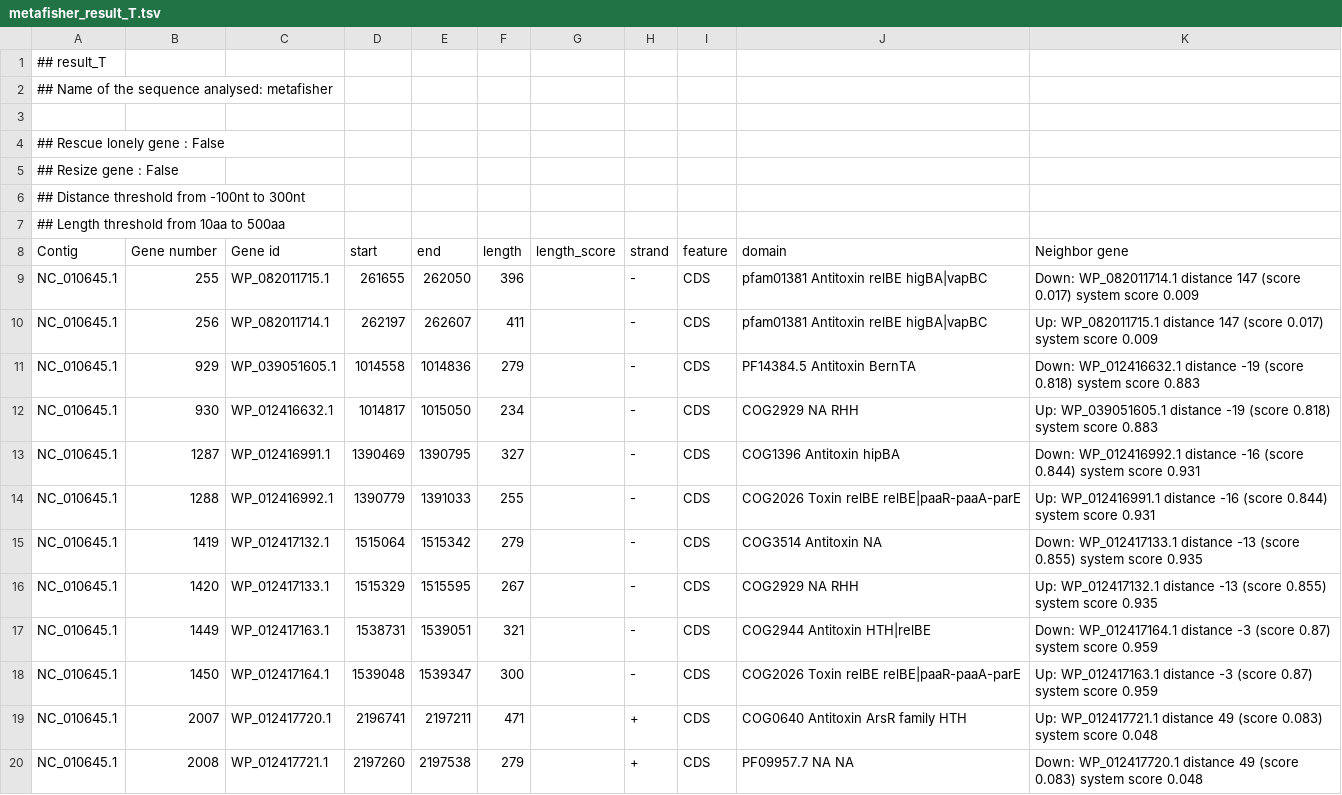
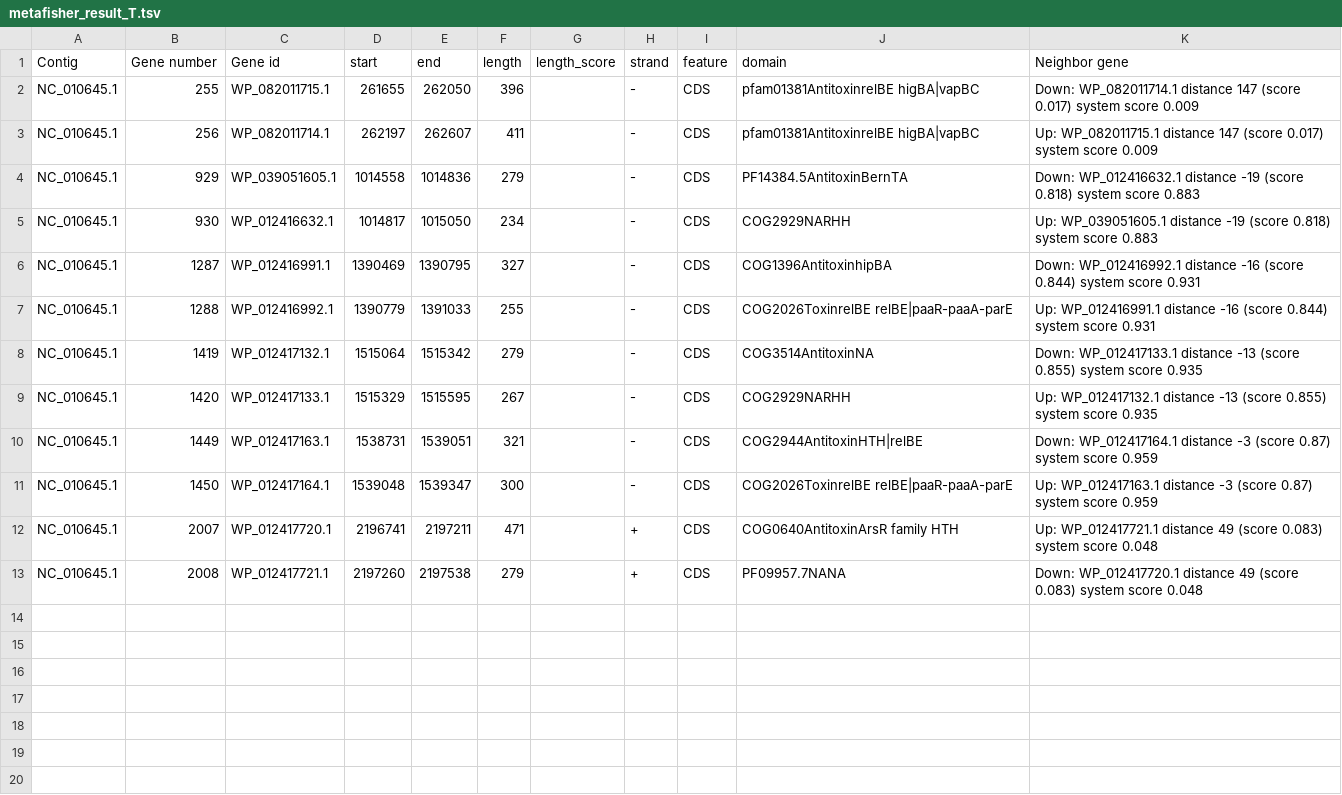
Before and after one commit to JeanMainguy/MeTAfisher, a TSV file: functional_tests/output/GCF_000070465.1_expected/metafisher_result_T.tsv, drawn as a sheet.

Commit message:
functional test output updated

```diff
--- a/functional_tests/output/GCF_000070465.1_expected/metafisher_result_T.tsv
+++ b/functional_tests/output/GCF_000070465.1_expected/metafisher_result_T.tsv
@@ -1,20 +1,13 @@
-## result_T
-## Name of the sequence analysed: metafisher
-
-## Rescue lonely gene : False
-## Resize gene : False
-## Distance threshold from -100nt to 300nt
-## Length threshold from 10aa to 500aa
 Contig	Gene number	Gene id	start	end	length	length_score	strand	feature	domain	Neighbor gene
-NC_010645.1	255	WP_082011715.1	261655	262050	396		-	CDS	"pfam01381	Antitoxin	relBE higBA|vapBC"	"Down:	WP_082011714.1	 distance 147 (score 0.017)	system score 0.009"
-NC_010645.1	256	WP_082011714.1	262197	262607	411		-	CDS	"pfam01381	Antitoxin	relBE higBA|vapBC"	"Up:  	WP_082011715.1	 distance 147 (score 0.017)	system score 0.009"
-NC_010645.1	929	WP_039051605.1	1014558	1014836	279		-	CDS	"PF14384.5	Antitoxin	BernTA"	"Down:	WP_012416632.1	 distance -19 (score 0.818)	system score 0.883"
-NC_010645.1	930	WP_012416632.1	1014817	1015050	234		-	CDS	"COG2929	NA	RHH"	"Up:  	WP_039051605.1	 distance -19 (score 0.818)	system score 0.883"
-NC_010645.1	1287	WP_012416991.1	1390469	1390795	327		-	CDS	"COG1396	Antitoxin	hipBA"	"Down:	WP_012416992.1	 distance -16 (score 0.844)	system score 0.931"
-NC_010645.1	1288	WP_012416992.1	1390779	1391033	255		-	CDS	"COG2026	Toxin	relBE relBE|paaR-paaA-parE"	"Up:  	WP_012416991.1	 distance -16 (score 0.844)	system score 0.931"
-NC_010645.1	1419	WP_012417132.1	1515064	1515342	279		-	CDS	"COG3514	Antitoxin	NA"	"Down:	WP_012417133.1	 distance -13 (score 0.855)	system score 0.935"
-NC_010645.1	1420	WP_012417133.1	1515329	1515595	267		-	CDS	"COG2929	NA	RHH"	"Up:  	WP_012417132.1	 distance -13 (score 0.855)	system score 0.935"
-NC_010645.1	1449	WP_012417163.1	1538731	1539051	321		-	CDS	"COG2944	Antitoxin	HTH|relBE"	"Down:	WP_012417164.1	 distance -3 (score 0.87)	system score 0.959"
-NC_010645.1	1450	WP_012417164.1	1539048	1539347	300		-	CDS	"COG2026	Toxin	relBE relBE|paaR-paaA-parE"	"Up:  	WP_012417163.1	 distance -3 (score 0.87)	system score 0.959"
-NC_010645.1	2007	WP_012417720.1	2196741	2197211	471		+	CDS	"COG0640	Antitoxin	ArsR family HTH"	"Up:  	WP_012417721.1	 distance 49 (score 0.083)	system score 0.048"
-NC_010645.1	2008	WP_012417721.1	2197260	2197538	279		+	CDS	"PF09957.7	NA	NA"	"Down:	WP_012417720.1	 distance 49 (score 0.083)	system score 0.048"
+NC_010645.1	255	WP_082011715.1	261655	262050	396		-	CDS	pfam01381AntitoxinrelBE higBA|vapBC	Down: WP_082011714.1 distance 147 (score 0.017) system score 0.009
+NC_010645.1	256	WP_082011714.1	262197	262607	411		-	CDS	pfam01381AntitoxinrelBE higBA|vapBC	Up:   WP_082011715.1 distance 147 (score 0.017) system score 0.009
+NC_010645.1	929	WP_039051605.1	1014558	1014836	279		-	CDS	PF14384.5AntitoxinBernTA	Down: WP_012416632.1 distance -19 (score 0.818) system score 0.883
+NC_010645.1	930	WP_012416632.1	1014817	1015050	234		-	CDS	COG2929NARHH	Up:   WP_039051605.1 distance -19 (score 0.818) system score 0.883
+NC_010645.1	1287	WP_012416991.1	1390469	1390795	327		-	CDS	COG1396AntitoxinhipBA	Down: WP_012416992.1 distance -16 (score 0.844) system score 0.931
+NC_010645.1	1288	WP_012416992.1	1390779	1391033	255		-	CDS	COG2026ToxinrelBE relBE|paaR-paaA-parE	Up:   WP_012416991.1 distance -16 (score 0.844) system score 0.931
+NC_010645.1	1419	WP_012417132.1	1515064	1515342	279		-	CDS	COG3514AntitoxinNA	Down: WP_012417133.1 distance -13 (score 0.855) system score 0.935
+NC_010645.1	1420	WP_012417133.1	1515329	1515595	267		-	CDS	COG2929NARHH	Up:   WP_012417132.1 distance -13 (score 0.855) system score 0.935
+NC_010645.1	1449	WP_012417163.1	1538731	1539051	321		-	CDS	COG2944AntitoxinHTH|relBE	Down: WP_012417164.1 distance -3 (score 0.87) system score 0.959
+NC_010645.1	1450	WP_012417164.1	1539048	1539347	300		-	CDS	COG2026ToxinrelBE relBE|paaR-paaA-parE	Up:   WP_012417163.1 distance -3 (score 0.87) system score 0.959
+NC_010645.1	2007	WP_012417720.1	2196741	2197211	471		+	CDS	COG0640AntitoxinArsR family HTH	Up:   WP_012417721.1 distance 49 (score 0.083) system score 0.048
+NC_010645.1	2008	WP_012417721.1	2197260	2197538	279		+	CDS	PF09957.7NANA	Down: WP_012417720.1 distance 49 (score 0.083) system score 0.048
```
Also changed, not shown: 6 other files.
